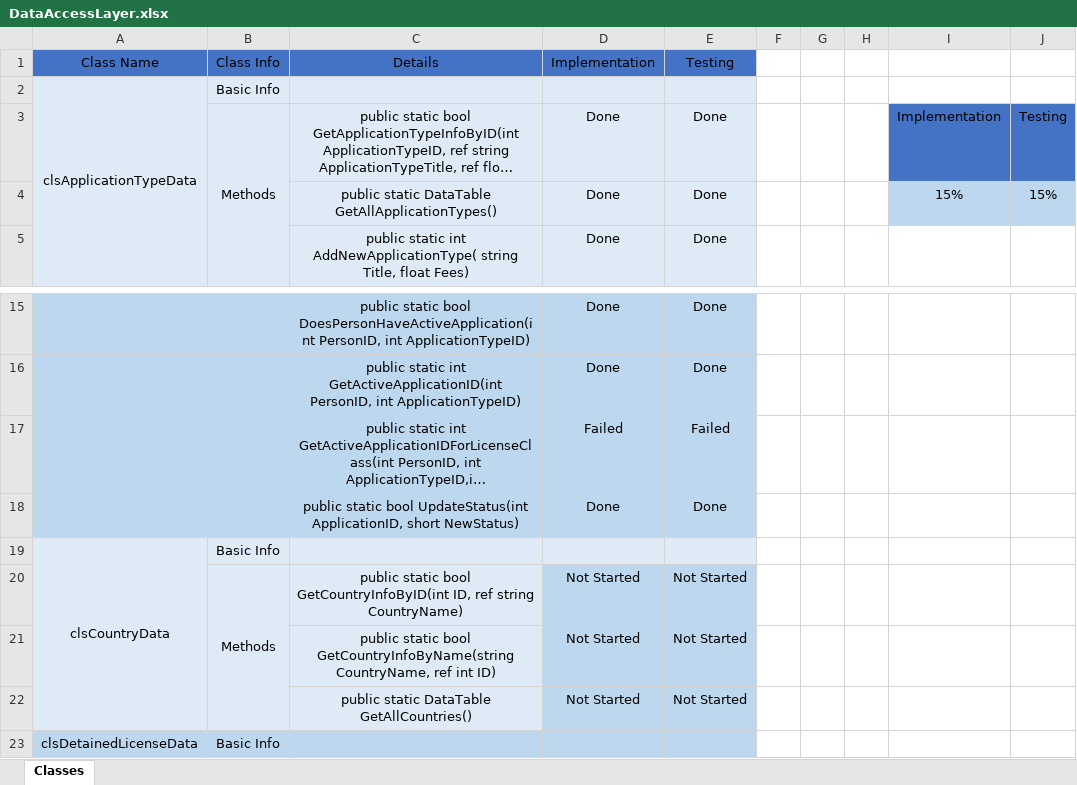
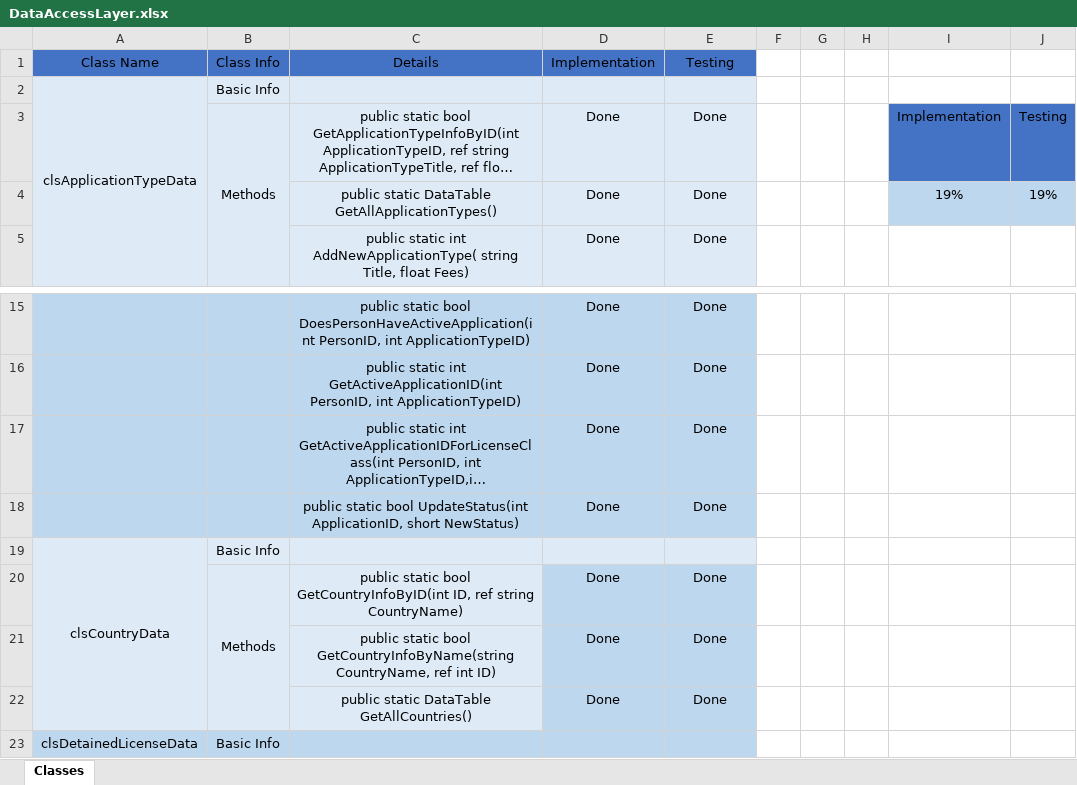
Before and after one commit to AhmedEmadh/Driving-License-Management-Desktop-App, an Excel workbook: Progress/DataAccessLayer.xlsx, sheet Classes, drawn as a sheet; only a part is shown, gaps mark what is left out; long unchanged cells end in …; values as stored, in another font and other column widths than the file's, no borders; conditional formats not drawn; the diff names each change by its address in the sheet, - before the commit and + after, or states it on an @@ line.

Commit message:
Fixed Bug in Data Access Layer

```diff
--- a/Progress/DataAccessLayer.xlsx (sheet Classes)
+++ b/Progress/DataAccessLayer.xlsx (sheet Classes)
-I4: 15%
+I4: 19%
-J4: 15%
+J4: 19%
-D17 (Implementation): Failed
+D17 (Implementation): Done
-E17 (Testing): Failed
+E17 (Testing): Done
-D20:D22 (Implementation): Not Started
+D20:D22 (Implementation): Done
-E20:E22 (Testing): Not Started
+E20:E22 (Testing): Done
```
Also changed, not shown: 20 other files.
